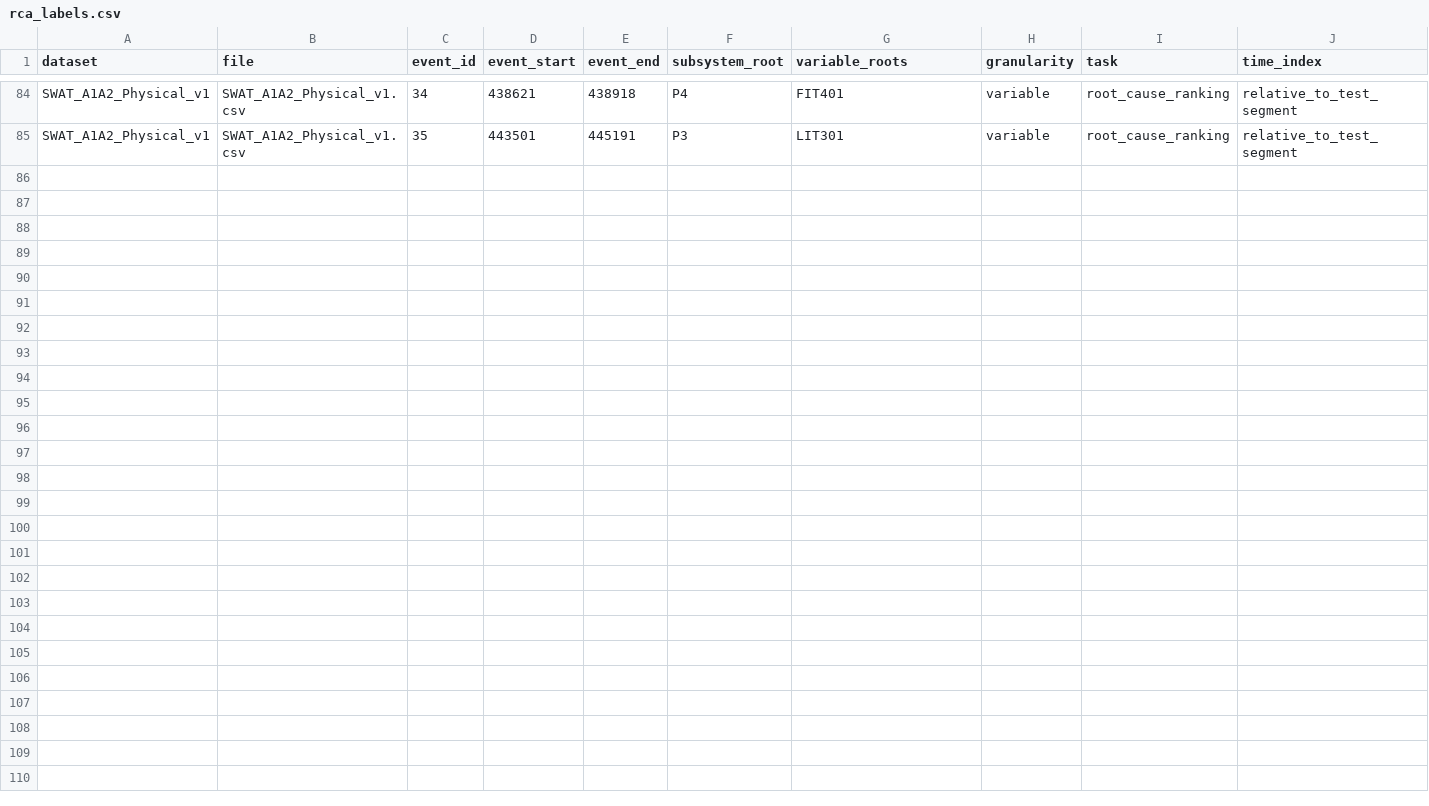
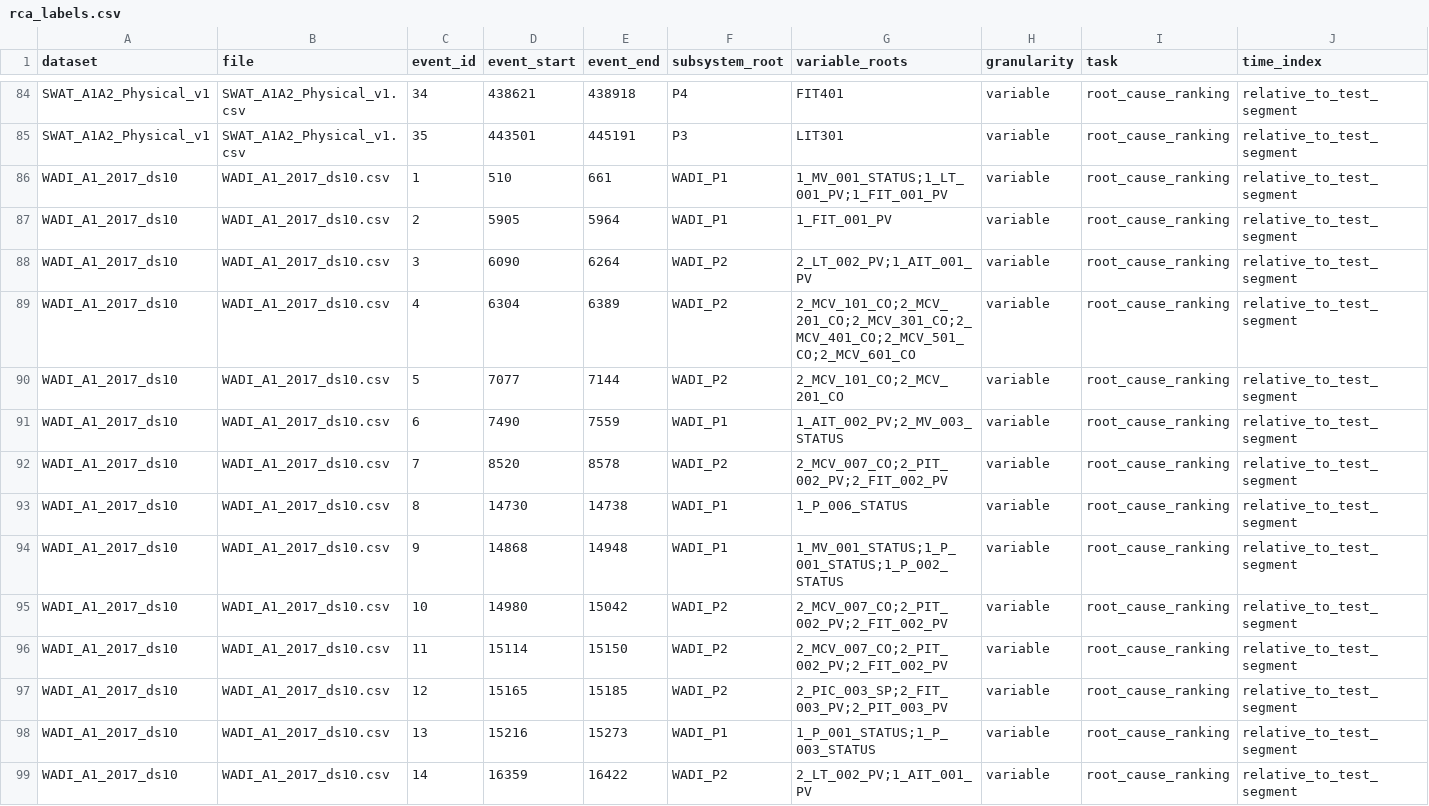
Before and after one commit to sunyujie0730-bot/lagraph, a CSV file: dataset/anomaly_detect/rca_labels.csv, drawn as a sheet; only a part is shown, gaps mark what is left out; rows hold the shown columns only; the diff names each change by its address in the sheet, - before the commit and + after, or states it on an @@ line.

```diff
--- a/dataset/anomaly_detect/rca_labels.csv
+++ b/dataset/anomaly_detect/rca_labels.csv
+row 86: WADI_A1_2017_ds10 | WADI_A1_2017_ds10.csv | 1 | 510 | 661 | WADI_P1 | 1_MV_001_STATUS;1_LT_001_PV;1_FIT_001_PV | variable | root_cause_ranking | relative_to_test_segment
+row 87: WADI_A1_2017_ds10 | WADI_A1_2017_ds10.csv | 2 | 5905 | 5964 | WADI_P1 | 1_FIT_001_PV | variable | root_cause_ranking | relative_to_test_segment
+row 88: WADI_A1_2017_ds10 | WADI_A1_2017_ds10.csv | 3 | 6090 | 6264 | WADI_P2 | 2_LT_002_PV;1_AIT_001_PV | variable | root_cause_ranking | relative_to_test_segment
+row 89: WADI_A1_2017_ds10 | WADI_A1_2017_ds10.csv | 4 | 6304 | 6389 | WADI_P2 | 2_MCV_101_CO;2_MCV_201_CO;2_MCV_301_CO;2_MCV_401_CO;2_MCV_501_CO;2_MCV_601_CO | variable | root_cause_ranking | relative_to_test_segment
+row 90: WADI_A1_2017_ds10 | WADI_A1_2017_ds10.csv | 5 | 7077 | 7144 | WADI_P2 | 2_MCV_101_CO;2_MCV_201_CO | variable | root_cause_ranking | relative_to_test_segment
+row 91: WADI_A1_2017_ds10 | WADI_A1_2017_ds10.csv | 6 | 7490 | 7559 | WADI_P1 | 1_AIT_002_PV;2_MV_003_STATUS | variable | root_cause_ranking | relative_to_test_segment
+row 92: WADI_A1_2017_ds10 | WADI_A1_2017_ds10.csv | 7 | 8520 | 8578 | WADI_P2 | 2_MCV_007_CO;2_PIT_002_PV;2_FIT_002_PV | variable | root_cause_ranking | relative_to_test_segment
+row 93: WADI_A1_2017_ds10 | WADI_A1_2017_ds10.csv | 8 | 14730 | 14738 | WADI_P1 | 1_P_006_STATUS | variable | root_cause_ranking | relative_to_test_segment
+row 94: WADI_A1_2017_ds10 | WADI_A1_2017_ds10.csv | 9 | 14868 | 14948 | WADI_P1 | 1_MV_001_STATUS;1_P_001_STATUS;1_P_002_STATUS | variable | root_cause_ranking | relative_to_test_segment
+row 95: WADI_A1_2017_ds10 | WADI_A1_2017_ds10.csv | 10 | 14980 | 15042 | WADI_P2 | 2_MCV_007_CO;2_PIT_002_PV;2_FIT_002_PV | variable | root_cause_ranking | relative_to_test_segment
+row 96: WADI_A1_2017_ds10 | WADI_A1_2017_ds10.csv | 11 | 15114 | 15150 | WADI_P2 | 2_MCV_007_CO;2_PIT_002_PV;2_FIT_002_PV | variable | root_cause_ranking | relative_to_test_segment
+row 97: WADI_A1_2017_ds10 | WADI_A1_2017_ds10.csv | 12 | 15165 | 15185 | WADI_P2 | 2_PIC_003_SP;2_FIT_003_PV;2_PIT_003_PV | variable | root_cause_ranking | relative_to_test_segment
+row 98: WADI_A1_2017_ds10 | WADI_A1_2017_ds10.csv | 13 | 15216 | 15273 | WADI_P1 | 1_P_001_STATUS;1_P_003_STATUS | variable | root_cause_ranking | relative_to_test_segment
+row 99: WADI_A1_2017_ds10 | WADI_A1_2017_ds10.csv | 14 | 16359 | 16422 | WADI_P2 | 2_LT_002_PV;1_AIT_001_PV | variable | root_cause_ranking | relative_to_test_segment
```
Also changed, not shown: dataset/anomaly_detect/DETECT_META.csv, dataset/anomaly_detect/label_sources/wadi_attack_targets_template.csv, 3 other files.
